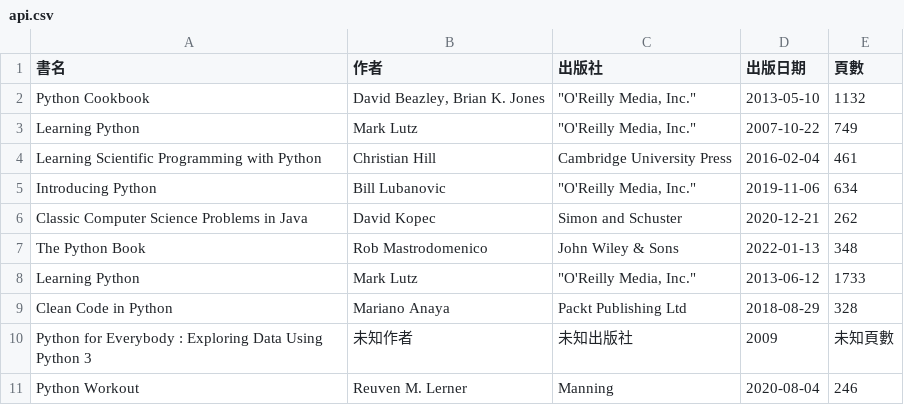
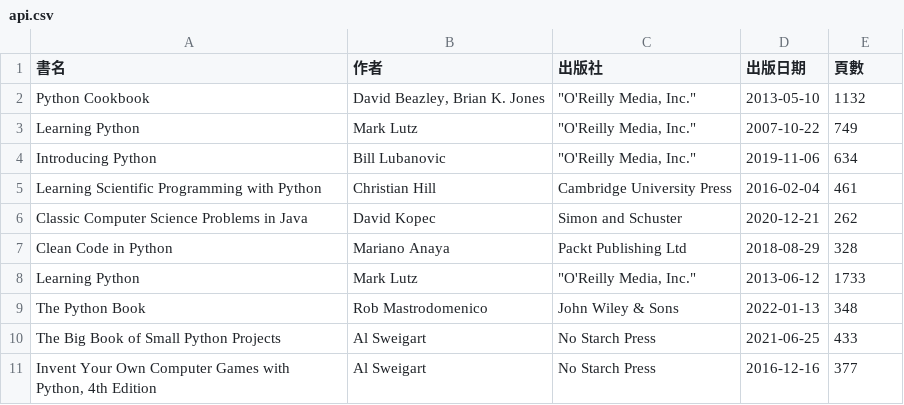
Before and after one commit to shadow-fun/midterm-crawler, a CSV file: api.csv, drawn as a sheet.

```diff
--- a/api.csv
+++ b/api.csv
@@ -3,9 +3,9 @@ Python Cookbook,"David Beazley, Brian K. Jones","""O'Reilly Media, Inc.""",2013-
 Learning Python,Mark Lutz,"""O'Reilly Media, Inc.""",2007-10-22,749
+Introducing Python,Bill Lubanovic,"""O'Reilly Media, Inc.""",2019-11-06,634
 Learning Scientific Programming with Python,Christian Hill,Cambridge University Press,2016-02-04,461
-Introducing Python,Bill Lubanovic,"""O'Reilly Media, Inc.""",2019-11-06,634
 Classic Computer Science Problems in Java,David Kopec,Simon and Schuster,2020-12-21,262
+Clean Code in Python,Mariano Anaya,Packt Publishing Ltd,2018-08-29,328
+Learning Python,Mark Lutz,"""O'Reilly Media, Inc.""",2013-06-12,1733
 The Python Book,Rob Mastrodomenico,John Wiley & Sons,2022-01-13,348
-Learning Python,Mark Lutz,"""O'Reilly Media, Inc.""",2013-06-12,1733
-Clean Code in Python,Mariano Anaya,Packt Publishing Ltd,2018-08-29,328
-Python for Everybody : Exploring Data Using Python 3,未知作者,未知出版社,2009,未知頁數
-Python Workout,Reuven M. Lerner,Manning,2020-08-04,246
+The Big Book of Small Python Projects,Al Sweigart,No Starch Press,2021-06-25,433
+"Invent Your Own Computer Games with Python, 4th Edition",Al Sweigart,No Starch Press,2016-12-16,377
```
